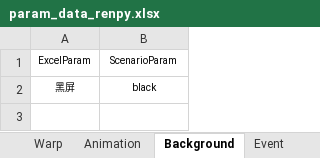
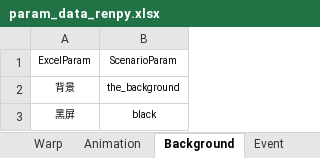
Before and after one commit to ChaoticKittyVN/Scenario_Tool, an Excel workbook: param_config/param_data_renpy.xlsx, sheet Background, drawn as a sheet; values as stored, in another font and other column widths than the file's, no borders; the diff names each change by its address in the sheet, - before the commit and + after, or states it on an @@ line.

```diff
--- a/param_config/param_data_renpy.xlsx (sheet Background)
+++ b/param_config/param_data_renpy.xlsx (sheet Background)
+row 2: 背景 | the_background
```
Also changed, not shown: sheet Transition, sheet Layer, sheet Ambience, sheet Varient, sheet Animation, sheet Movie, 6 more sheets, other sheet tabs, 7 other files.
